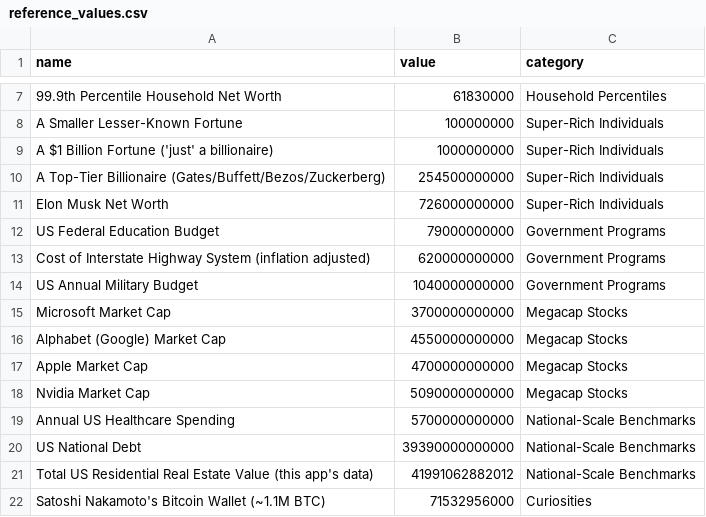
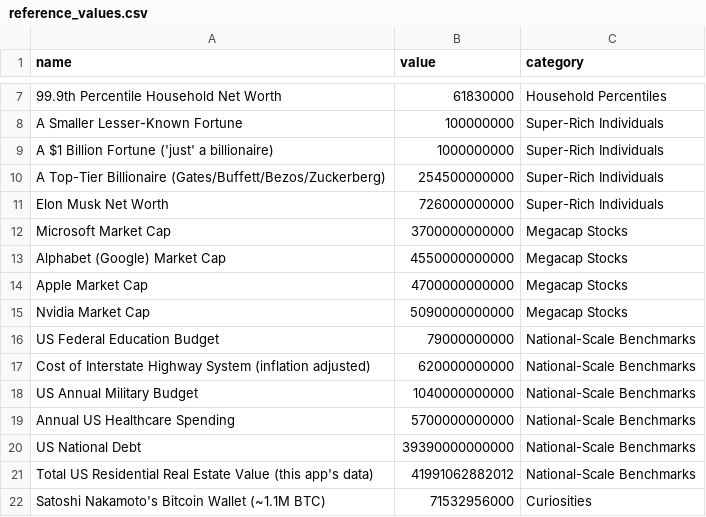
Before and after one commit to sadacca/plutometer, a CSV file: data/reference_values.csv, drawn as a sheet; only a part is shown, gaps mark what is left out.

Commit message:
Update reference values categories in CSV
Moved US Federal Education Budget, Cost of Interstate Highway System, and US Annual Military Budget to National-Scale Benchmarks category.

```diff
--- a/data/reference_values.csv
+++ b/data/reference_values.csv
@@ -11,5 +11,2 @@ A Top-Tier Billionaire (Gates/Buffett/Bezos/Zuckerberg),254500000000,Super-Rich
 Elon Musk Net Worth,726000000000,Super-Rich Individuals
-US Federal Education Budget,79000000000,Government Programs
-Cost of Interstate Highway System (inflation adjusted),620000000000,Government Programs
-US Annual Military Budget,1040000000000,Government Programs
 Microsoft Market Cap,3700000000000,Megacap Stocks
@@ -18,2 +15,5 @@ Apple Market Cap,4700000000000,Megacap Stocks
 Nvidia Market Cap,5090000000000,Megacap Stocks
+US Federal Education Budget,79000000000,National-Scale Benchmarks
+Cost of Interstate Highway System (inflation adjusted),620000000000,National-Scale Benchmarks
+US Annual Military Budget,1040000000000,National-Scale Benchmarks
 Annual US Healthcare Spending,5700000000000,National-Scale Benchmarks
```
